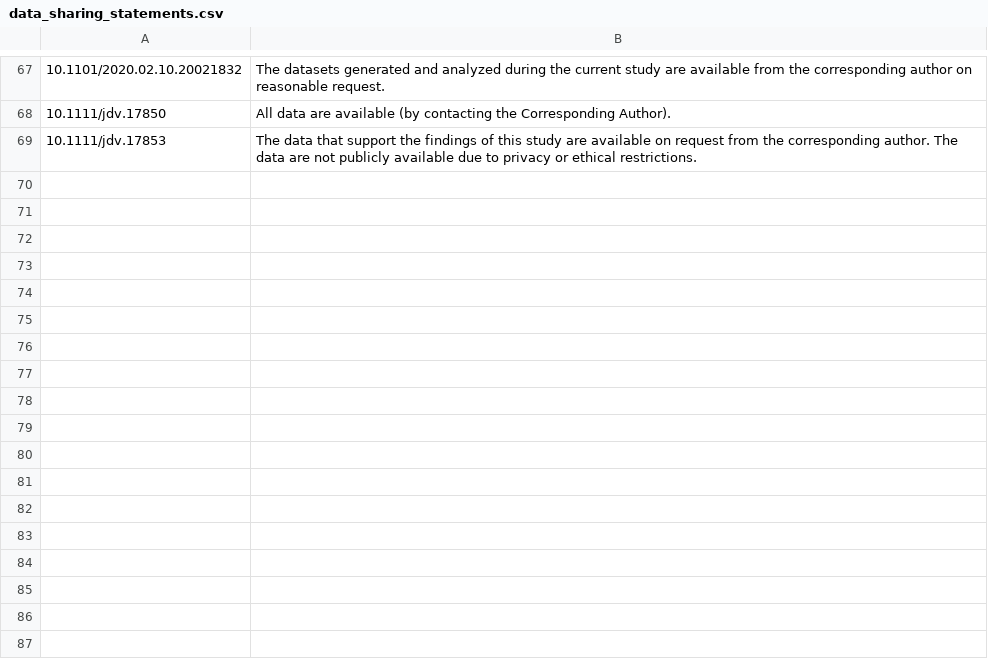
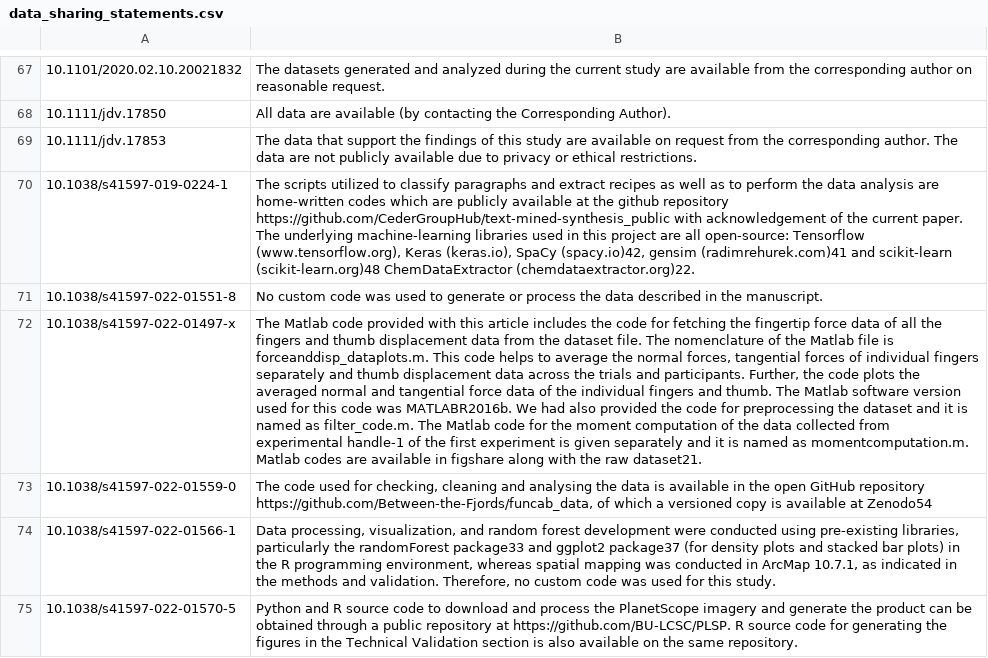
Before and after one commit to kermitt2/dataset_recognition_resources, a CSV file: additional_statements/data_sharing_statements.csv, drawn as a sheet; only a part is shown, gaps mark what is left out; the diff names each change by its address in the sheet, - before the commit and + after, or states it on an @@ line.

Commit message:
add some code availability statements from nature scientific data

```diff
--- a/additional_statements/data_sharing_statements.csv
+++ b/additional_statements/data_sharing_statements.csv
+row 70: 10.1038/s41597-019-0224-1 | The scripts utilized to classify paragraphs and extract recipes as well as to perform the data analysis are home-written codes which are publicly available at the github repository https://github.com/CederGroupHub/text-mined-synthesis_public with acknowledgement of the current paper. The underlying machine-learning libraries used in this project are all open-source: Tensorflow (www.tensorflow.org), Keras (keras.io), SpaCy (spacy.io)42, gensim (radimrehurek.com)41 and scikit-learn (scikit-learn.org)48 ChemDataExtractor (chemdataextractor.org)22.
+row 71: 10.1038/s41597-022-01551-8 | No custom code was used to generate or process the data described in the manuscript.
+row 72: 10.1038/s41597-022-01497-x | The Matlab code provided with this article includes the code for fetching the fingertip force data of all the fingers and thumb displacement data from the dataset file. The nomenclature of the Matlab file is forceanddisp_dataplots.m. This code helps to average the normal forces, tangential forces of individual fingers separately and thumb displacement data across the trials and participants. Further, the code plots the averaged normal and tangential force data of the individual fingers and thumb. The Matlab software version used for this code was MATLABR2016b. We had also provided the code for preprocessing the dataset and it is named as filter_code.m. The Matlab code for the moment computation of the data collected from experimental handle-1 of the first experiment is given separately and it is named as momentcomputation.m. Matlab codes are available in figshare along with the raw dataset21.
+row 73: 10.1038/s41597-022-01559-0 | The code used for checking, cleaning and analysing the data is available in the open GitHub repository https://github.com/Between-the-Fjords/funcab_data, of which a versioned copy is available at Zenodo54
+row 74: 10.1038/s41597-022-01566-1 | Data processing, visualization, and random forest development were conducted using pre-existing libraries, particularly the randomForest package33 and ggplot2 package37 (for density plots and stacked bar plots) in the R programming environment, whereas spatial mapping was conducted in ArcMap 10.7.1, as indicated in the methods and validation. Therefore, no custom code was used for this study.
+row 75: 10.1038/s41597-022-01570-5 | Python and R source code to download and process the PlanetScope imagery and generate the product can be obtained through a public repository at https://github.com/BU-LCSC/PLSP. R source code for generating the figures in the Technical Validation section is also available on the same repository.
```
